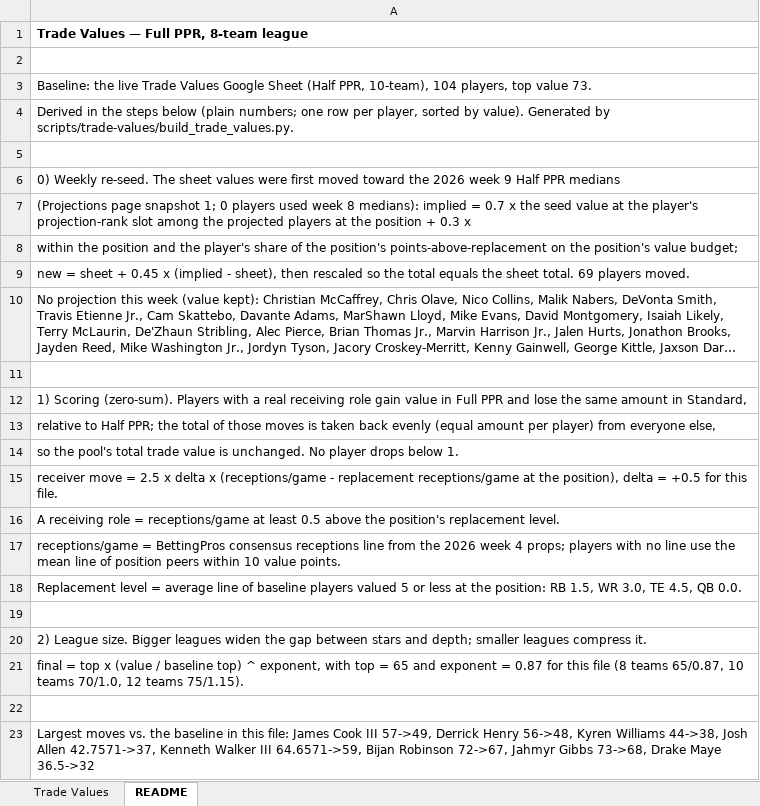
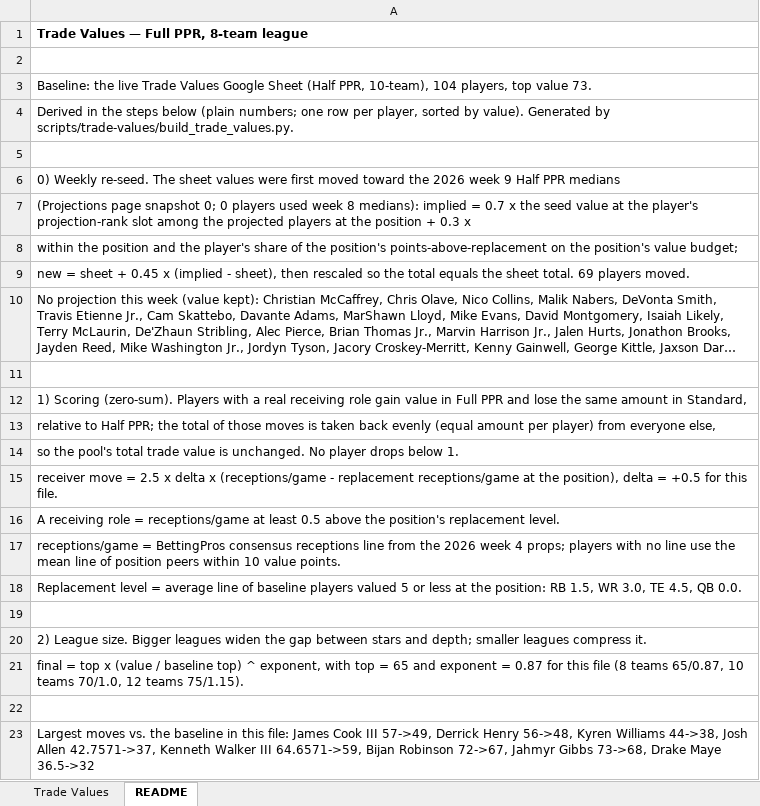
Before and after one commit to seoularpro/OddsVis, an Excel workbook: TradeValueSheets/TradeValues_FullPPR_8team.xlsx, sheet README, drawn as a sheet; long unchanged cells end in …; values as stored, in another font and other column widths than the file's, no borders; the diff names each change by its address in the sheet, - before the commit and + after, or states it on an @@ line.

Commit message:
Revert "Update trade value sheets"
This reverts commit 9f7479068440364cf3ebc9d3e50272f3c17c43aa.

```diff
--- a/TradeValueSheets/TradeValues_FullPPR_8team.xlsx (sheet README)
+++ b/TradeValueSheets/TradeValues_FullPPR_8team.xlsx (sheet README)
-A7: …page snapshot 1; 0 players…
+A7: …page snapshot 0; 0 players…
```
Also changed, not shown: TradeValueSheets/TradeValues_AllCombinations.xlsx, TradeValueSheets/TradeValues_FullPPR_10team.xlsx, 18 other files.
